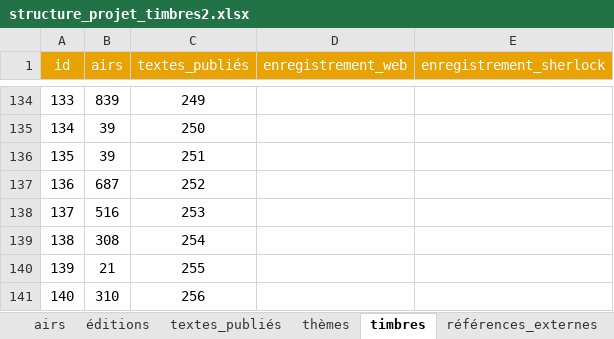
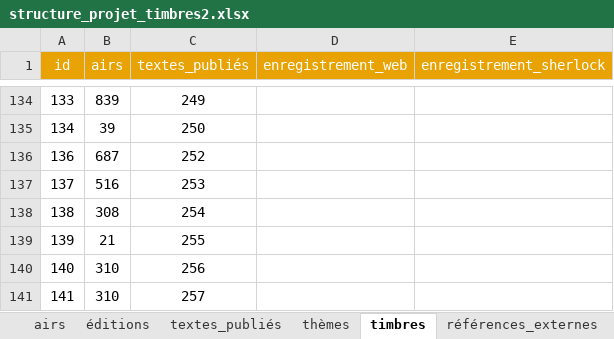
Before and after one commit to simonD3V/TimbresDataInsert, an Excel workbook: structure_projet_timbres2.xlsx, sheet timbres, drawn as a sheet; only a part is shown, gaps mark what is left out; the shorter side is filled out with more unchanged rows; values as stored, in another font and other column widths than the file's, no borders; charts and pictures and table styles not drawn; the diff names each change by its address in the sheet, - before the commit and + after, or states it on an @@ line.

```diff
--- a/structure_projet_timbres2.xlsx (sheet timbres)
+++ b/structure_projet_timbres2.xlsx (sheet timbres)
-row 136: 135 | 39 | 251
```
Also changed, not shown: formulas that keep their value, charts or pictures, 3 other files.
